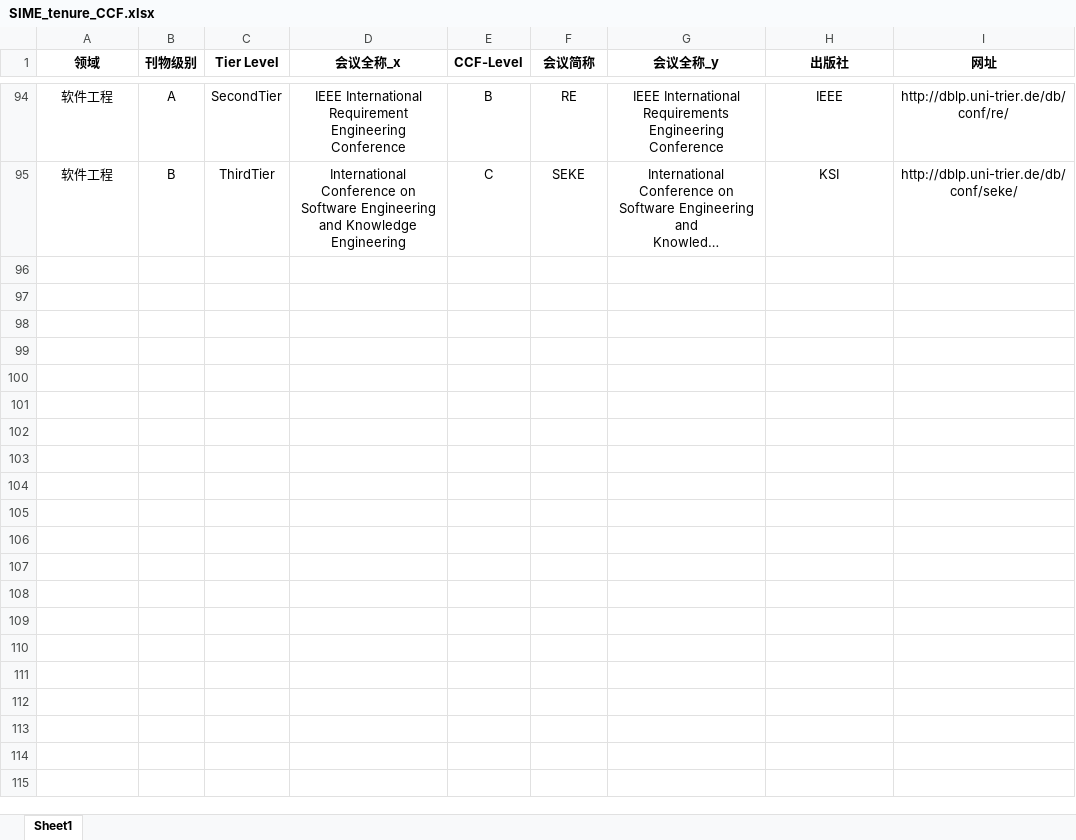
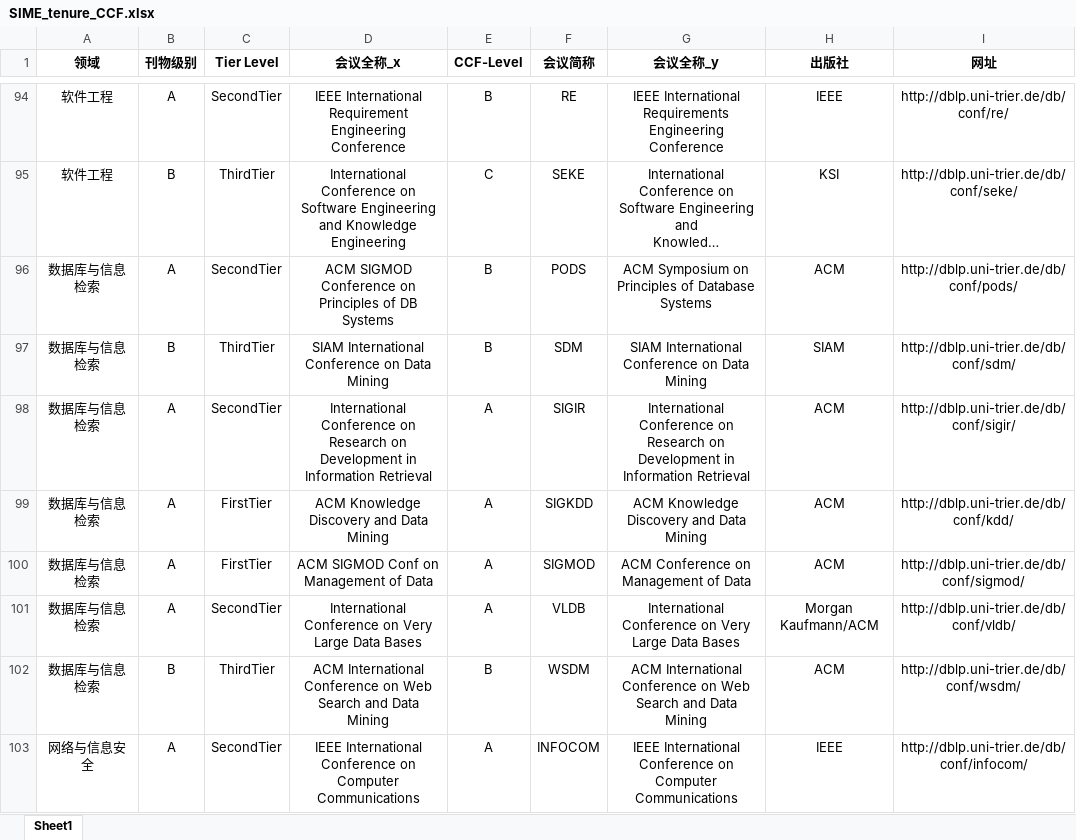
Before and after one commit to SUFEHeisenberg/SIME-conference-DDL, an Excel workbook: .readme_assets/SIME_tenure_CCF.xlsx, sheet Sheet1, drawn as a sheet; only a part is shown, gaps mark what is left out; long unchanged cells end in …; values as stored, in another font and other column widths than the file's, no borders; ↵ is a line break in a cell; the diff covers the shown part only; the diff names each change by its address in the sheet, - before the commit and + after, or states it on an @@ line.

```diff
--- a/.readme_assets/SIME_tenure_CCF.xlsx (sheet Sheet1)
+++ b/.readme_assets/SIME_tenure_CCF.xlsx (sheet Sheet1)
@@ row 96 unhidden: 数据库与信息检索 | A | SecondTier | ACM SIGMOD Conference on Principles of DB Systems | B | PODS | ACM Symposium on Principles of Database Systems | ACM | http://dblp.uni-trier.de/db/conf/pods/ @@
@@ row 97 unhidden: 数据库与信息检索 | B | ThirdTier | SIAM International Conference on Data Mining | B | SDM | SIAM International Conference on Data ↵ Mining | SIAM | http://dblp.uni-trier.de/db/conf/sdm/ @@
@@ row 98 unhidden: 数据库与信息检索 | A | SecondTier | International Conference on Research on Development in Information Retrieval | A | SIGIR | International Conference on Research on Development in Information Retrieval | ACM | http://dblp.uni-trier.de/db/conf/sigir/ @@
@@ row 99 unhidden: 数据库与信息检索 | A | FirstTier | ACM Knowledge Discovery and Data Mining | A | SIGKDD | ACM Knowledge Discovery and Data Mining | ACM | http://dblp.uni-trier.de/db/conf/kdd/ @@
@@ row 100 unhidden: 数据库与信息检索 | A | FirstTier | ACM SIGMOD Conf on Management of Data | A | SIGMOD | ACM Conference on Management of Data | ACM | http://dblp.uni-trier.de/db/conf/sigmod/ @@
@@ row 101 unhidden: 数据库与信息检索 | A | SecondTier | International Conference on Very Large Data Bases | A | VLDB | International Conference on Very Large Data Bases | Morgan Kaufmann/ACM | http://dblp.uni-trier.de/db/conf/vldb/ @@
@@ row 102 unhidden: 数据库与信息检索 | B | ThirdTier | ACM International Conference on Web Search and Data Mining | B | WSDM | ACM International Conference on Web Search and Data Mining | ACM | http://dblp.uni-trier.de/db/conf/wsdm/ @@
@@ row 103 unhidden: 网络与信息安全 | A | SecondTier | IEEE International Conference on Computer Communications | A | INFOCOM | IEEE International Conference on Computer ↵ Communications | IEEE | http://dblp.uni-trier.de/db/conf/infocom/ @@
```
Also changed, not shown: 88 hidden or unhidden rows elsewhere in this sheet.
